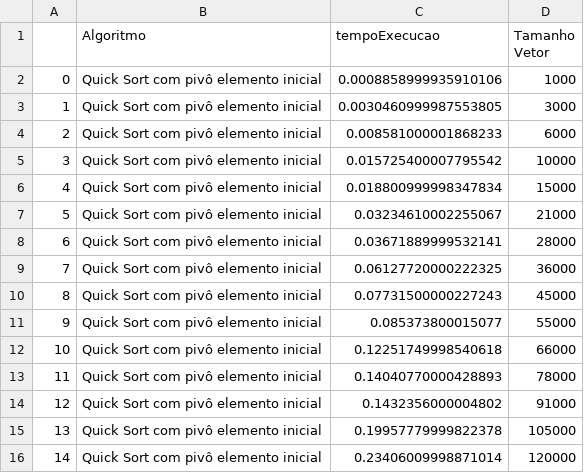
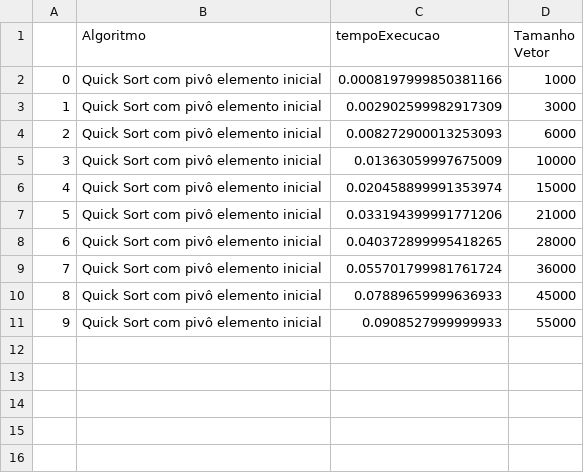
Before and after one commit to Gotoxico/TrabalhoPraticoPAA, a CSV file: CSVs/ResultadoAleatórioQuick Sort com pivô elemento inicial.csv, drawn as a sheet.

```diff
--- a/CSVs/ResultadoAleatórioQuick Sort com pivô elemento inicial.csv
+++ b/CSVs/ResultadoAleatórioQuick Sort com pivô elemento inicial.csv
@@ -1,16 +1,11 @@
 ,Algoritmo,tempoExecucao,Tamanho Vetor
-0,Quick Sort com pivô elemento inicial,0.0008858999935910106,1000
-1,Quick Sort com pivô elemento inicial,0.0030460999987553805,3000
-2,Quick Sort com pivô elemento inicial,0.008581000001868233,6000
-3,Quick Sort com pivô elemento inicial,0.015725400007795542,10000
-4,Quick Sort com pivô elemento inicial,0.018800999998347834,15000
-5,Quick Sort com pivô elemento inicial,0.03234610002255067,21000
-6,Quick Sort com pivô elemento inicial,0.03671889999532141,28000
-7,Quick Sort com pivô elemento inicial,0.06127720000222325,36000
-8,Quick Sort com pivô elemento inicial,0.07731500000227243,45000
-9,Quick Sort com pivô elemento inicial,0.085373800015077,55000
-10,Quick Sort com pivô elemento inicial,0.12251749998540618,66000
-11,Quick Sort com pivô elemento inicial,0.14040770000428893,78000
-12,Quick Sort com pivô elemento inicial,0.1432356000004802,91000
-13,Quick Sort com pivô elemento inicial,0.19957779999822378,105000
-14,Quick Sort com pivô elemento inicial,0.23406009998871014,120000
+0,Quick Sort com pivô elemento inicial,0.0008197999850381166,1000
+1,Quick Sort com pivô elemento inicial,0.002902599982917309,3000
+2,Quick Sort com pivô elemento inicial,0.008272900013253093,6000
+3,Quick Sort com pivô elemento inicial,0.01363059997675009,10000
+4,Quick Sort com pivô elemento inicial,0.020458899991353974,15000
+5,Quick Sort com pivô elemento inicial,0.033194399991771206,21000
+6,Quick Sort com pivô elemento inicial,0.040372899995418265,28000
+7,Quick Sort com pivô elemento inicial,0.055701799981761724,36000
+8,Quick Sort com pivô elemento inicial,0.07889659999636933,45000
+9,Quick Sort com pivô elemento inicial,0.0908527999999933,55000
```
Also changed, not shown: CSVs/ResultadoAleatórioHeap Sort.csv, CSVs/ResultadoAleatórioMerge Sort.csv, 47 other files.
